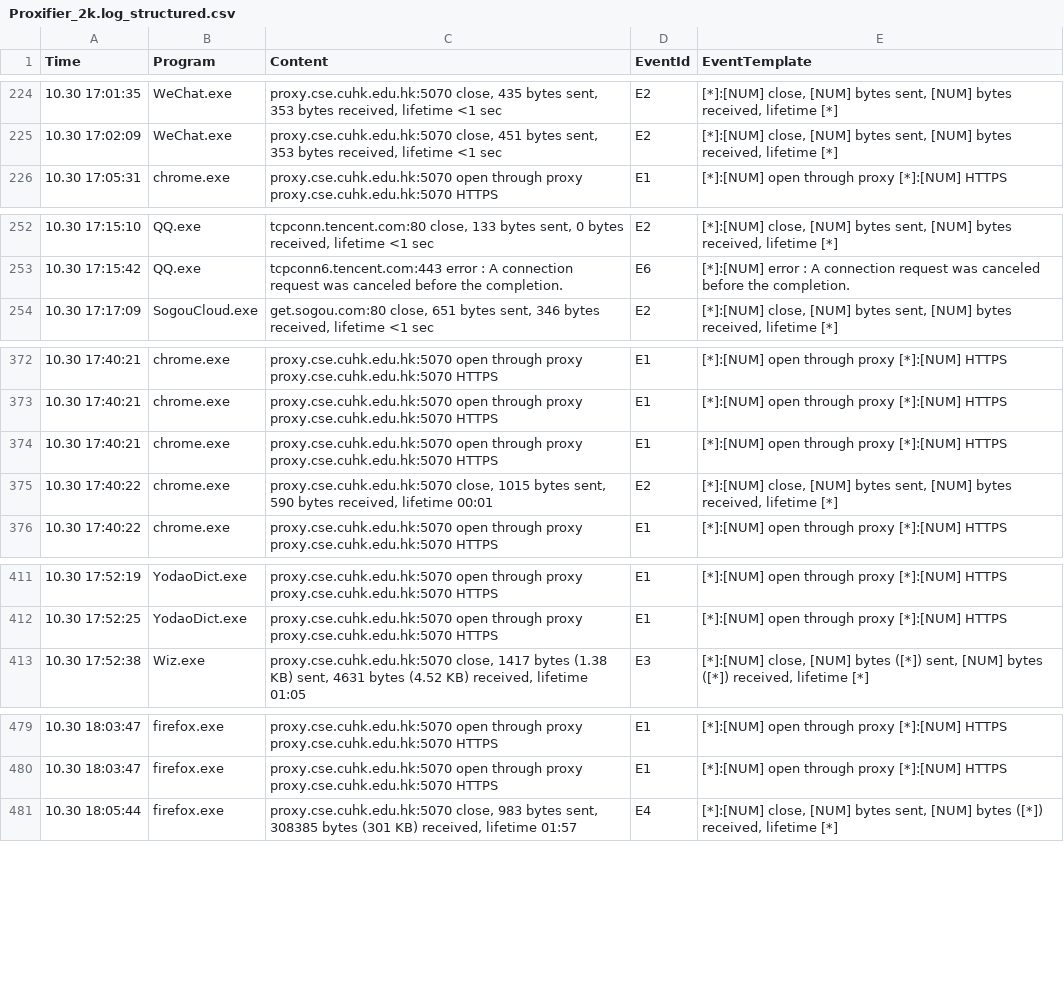
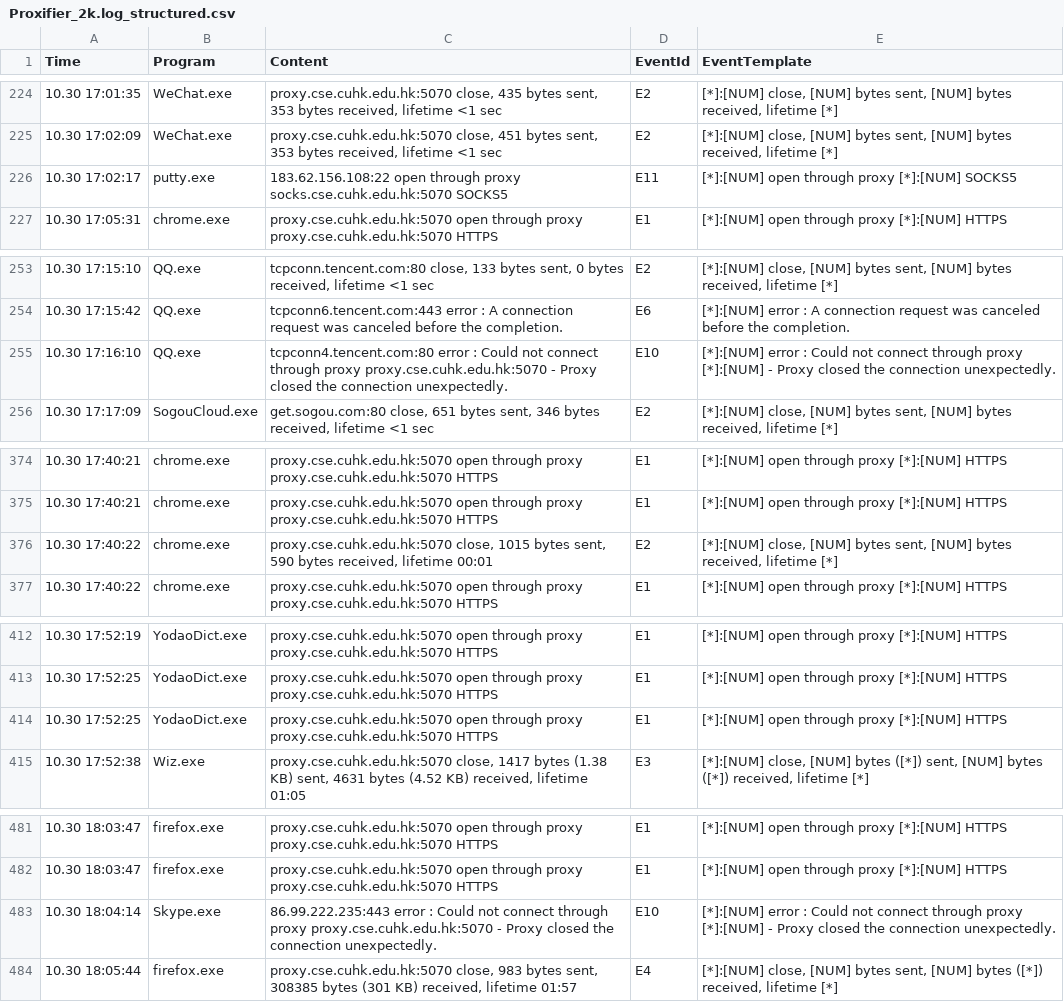
Before and after one commit to hfinchclaire/loghub, a CSV file: Proxifier/Proxifier_2k.log_structured.csv, drawn as a sheet; only a part is shown, gaps mark what is left out; the diff covers the shown part only.

```diff
--- a/Proxifier/Proxifier_2k.log_structured.csv
+++ b/Proxifier/Proxifier_2k.log_structured.csv
@@ -225,2 +225,3 @@ Time,Program,Content,EventId,EventTemplate
 10.30 17:02:09,WeChat.exe,"proxy.cse.cuhk.edu.hk:5070 close, 451 bytes sent, 353 bytes received, lifetime <1 sec",E2,"[*]:[NUM] close, [NUM] bytes sent, [NUM] bytes received, lifetime [*]"
+10.30 17:02:17,putty.exe,183.62.156.108:22 open through proxy socks.cse.cuhk.edu.hk:5070 SOCKS5,E11,[*]:[NUM] open through proxy [*]:[NUM] SOCKS5
 10.30 17:05:31,chrome.exe,proxy.cse.cuhk.edu.hk:5070 open through proxy proxy.cse.cuhk.edu.hk:5070 HTTPS,E1,[*]:[NUM] open through proxy [*]:[NUM] HTTPS
@@ -253,2 +254,3 @@ Time,Program,Content,EventId,EventTemplate
 10.30 17:15:42,QQ.exe,tcpconn6.tencent.com:443 error : A connection request was canceled before the completion.,E6,[*]:[NUM] error : A connection request was canceled before the completion.
+10.30 17:16:10,QQ.exe,tcpconn4.tencent.com:80 error : Could not connect through proxy proxy.cse.cuhk.edu.hk:5070 - Proxy closed the connection unexpectedly.,E10,[*]:[NUM] error : Could not connect through proxy [*]:[NUM] - Proxy closed the connection unexpectedly.
 10.30 17:17:09,SogouCloud.exe,"get.sogou.com:80 close, 651 bytes sent, 346 bytes received, lifetime <1 sec",E2,"[*]:[NUM] close, [NUM] bytes sent, [NUM] bytes received, lifetime [*]"
@@ -373,3 +375,2 @@ Time,Program,Content,EventId,EventTemplate
 10.30 17:40:21,chrome.exe,proxy.cse.cuhk.edu.hk:5070 open through proxy proxy.cse.cuhk.edu.hk:5070 HTTPS,E1,[*]:[NUM] open through proxy [*]:[NUM] HTTPS
-10.30 17:40:21,chrome.exe,proxy.cse.cuhk.edu.hk:5070 open through proxy proxy.cse.cuhk.edu.hk:5070 HTTPS,E1,[*]:[NUM] open through proxy [*]:[NUM] HTTPS
 10.30 17:40:22,chrome.exe,"proxy.cse.cuhk.edu.hk:5070 close, 1015 bytes sent, 590 bytes received, lifetime 00:01",E2,"[*]:[NUM] close, [NUM] bytes sent, [NUM] bytes received, lifetime [*]"
@@ -412,2 +413,3 @@ Time,Program,Content,EventId,EventTemplate
 10.30 17:52:25,YodaoDict.exe,proxy.cse.cuhk.edu.hk:5070 open through proxy proxy.cse.cuhk.edu.hk:5070 HTTPS,E1,[*]:[NUM] open through proxy [*]:[NUM] HTTPS
+10.30 17:52:25,YodaoDict.exe,proxy.cse.cuhk.edu.hk:5070 open through proxy proxy.cse.cuhk.edu.hk:5070 HTTPS,E1,[*]:[NUM] open through proxy [*]:[NUM] HTTPS
 10.30 17:52:38,Wiz.exe,"proxy.cse.cuhk.edu.hk:5070 close, 1417 bytes (1.38 KB) sent, 4631 bytes (4.52 KB) received, lifetime 01:05",E3,"[*]:[NUM] close, [NUM] bytes ([*]) sent, [NUM] bytes ([*]) received, lifetime [*]"
@@ -480,2 +482,3 @@ Time,Program,Content,EventId,EventTemplate
 10.30 18:03:47,firefox.exe,proxy.cse.cuhk.edu.hk:5070 open through proxy proxy.cse.cuhk.edu.hk:5070 HTTPS,E1,[*]:[NUM] open through proxy [*]:[NUM] HTTPS
+10.30 18:04:14,Skype.exe,86.99.222.235:443 error : Could not connect through proxy proxy.cse.cuhk.edu.hk:5070 - Proxy closed the connection unexpectedly.,E10,[*]:[NUM] error : Could not connect through proxy [*]:[NUM] - Proxy closed the connection unexpectedly.
 10.30 18:05:44,firefox.exe,"proxy.cse.cuhk.edu.hk:5070 close, 983 bytes sent, 308385 bytes (301 KB) received, lifetime 01:57",E4,"[*]:[NUM] close, [NUM] bytes sent, [NUM] bytes ([*]) received, lifetime [*]"
```
Also changed, not shown: 2 added rows and 5 removed rows elsewhere in this file, Proxifier/Proxifier_2k.log_templates.csv, 1 other file.
